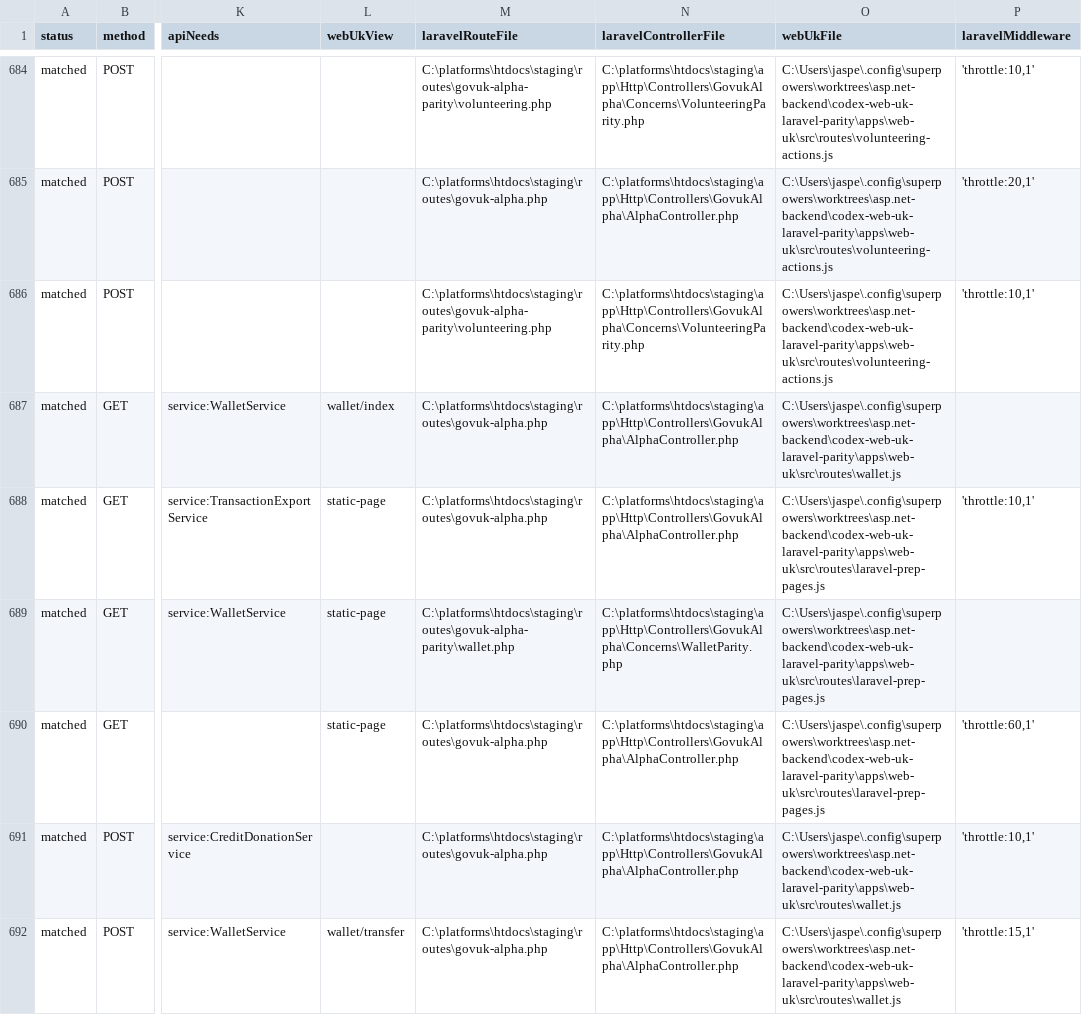
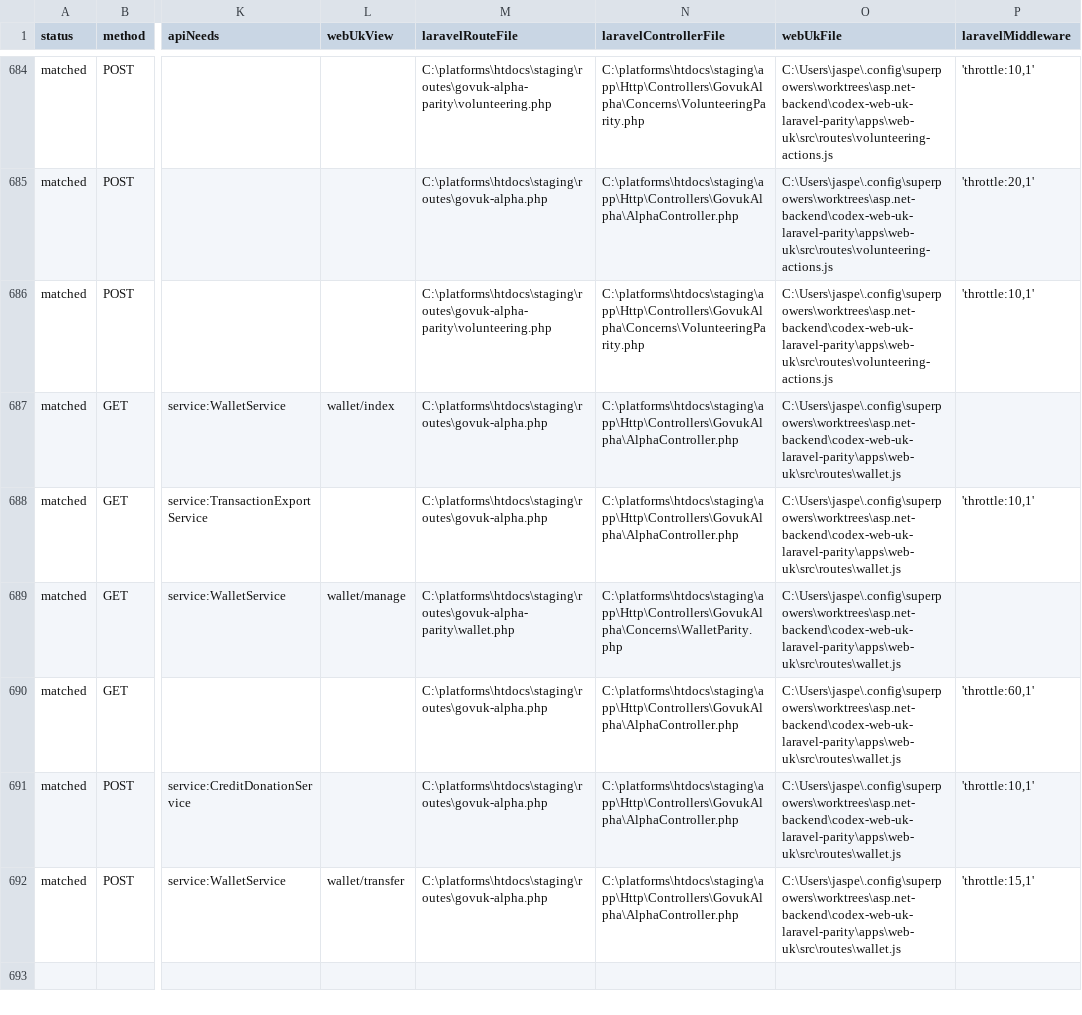
Before and after one commit to jasperfordesq-ai/api.project-nexus.net, a CSV file: apps/web-uk/docs/generated/accessible-route-matrix.csv, drawn as a sheet; only a part is shown, gaps mark what is left out; the diff names each change by its address in the sheet, - before the commit and + after, or states it on an @@ line.

Commit message:
feat: add Laravel wallet manage depth pages

```diff
--- a/apps/web-uk/docs/generated/accessible-route-matrix.csv
+++ b/apps/web-uk/docs/generated/accessible-route-matrix.csv
-L688 (webUkView): static-page
+L688 (webUkView): (empty)
-O688:O690 (webUkFile): C:\Users\jaspe\.config\superpowers\worktrees\asp.net-backend\codex-web-uk-laravel-parity\apps\web-uk\src\routes\laravel-prep-pages.js
+O688:O690 (webUkFile): C:\Users\jaspe\.config\superpowers\worktrees\asp.net-backend\codex-web-uk-laravel-parity\apps\web-uk\src\routes\wallet.js
-L689 (webUkView): static-page
+L689 (webUkView): wallet/manage
-L690 (webUkView): static-page
+L690 (webUkView): (empty)
```
Also changed, not shown: 9 other files.
